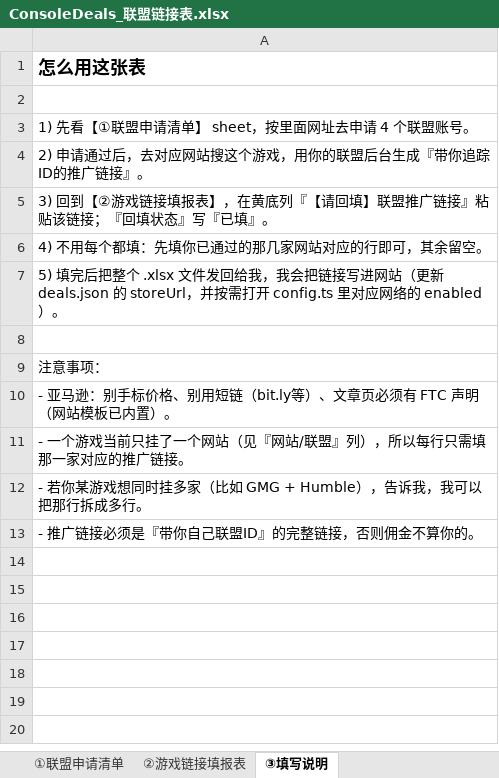
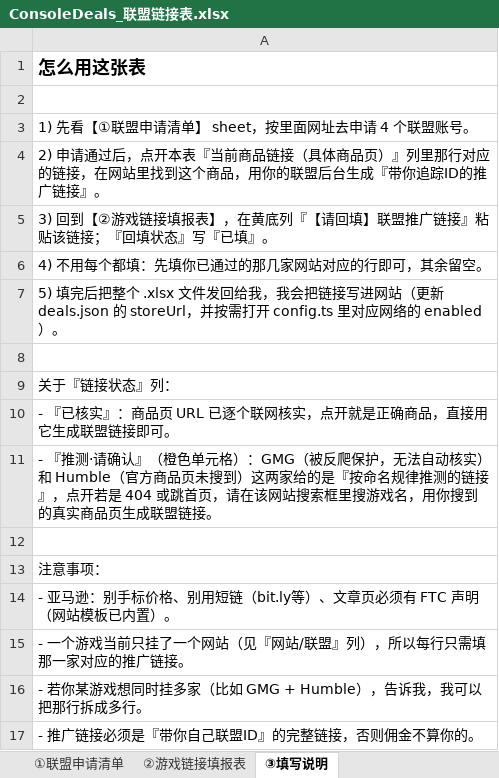
Before and after one commit to zzzaid-ljh/astro-consoledeals, an Excel workbook: ConsoleDeals_联盟链接表.xlsx, sheet ③填写说明, drawn as a sheet; values as stored, in another font and other column widths than the file's, no borders; the diff names each change by its address in the sheet, - before the commit and + after, or states it on an @@ line.

```diff
--- a/ConsoleDeals_联盟链接表.xlsx (sheet ③填写说明)
+++ b/ConsoleDeals_联盟链接表.xlsx (sheet ③填写说明)
-A4: …通过后，去对应网站搜这个游戏，用你的…
+A4: …通过后，点开本表『当前商品链接（具体商品页）』列里那行对应的链接，在网站里找到这个商品，用你的…
+row 8: (empty)
+row 9: 关于『链接状态』列：
+row 10: - 『已核实』：商品页 URL 已逐个联网核实，点开就是正确商品，直接用它生成联盟链接即可。
+row 11: - 『推测·请确认』（橙色单元格）：GMG（被反爬保护，无法自动核实）和 Humble（官方商品页未搜到）这两家给的是『按命名规律推测的链接』，点开若是 404 或跳首页，请在该网站搜索框里搜游戏名，用你搜到的真实商品页生成联盟链接。
```
Also changed, not shown: sheet ②游戏链接填报表, 55 other files.
